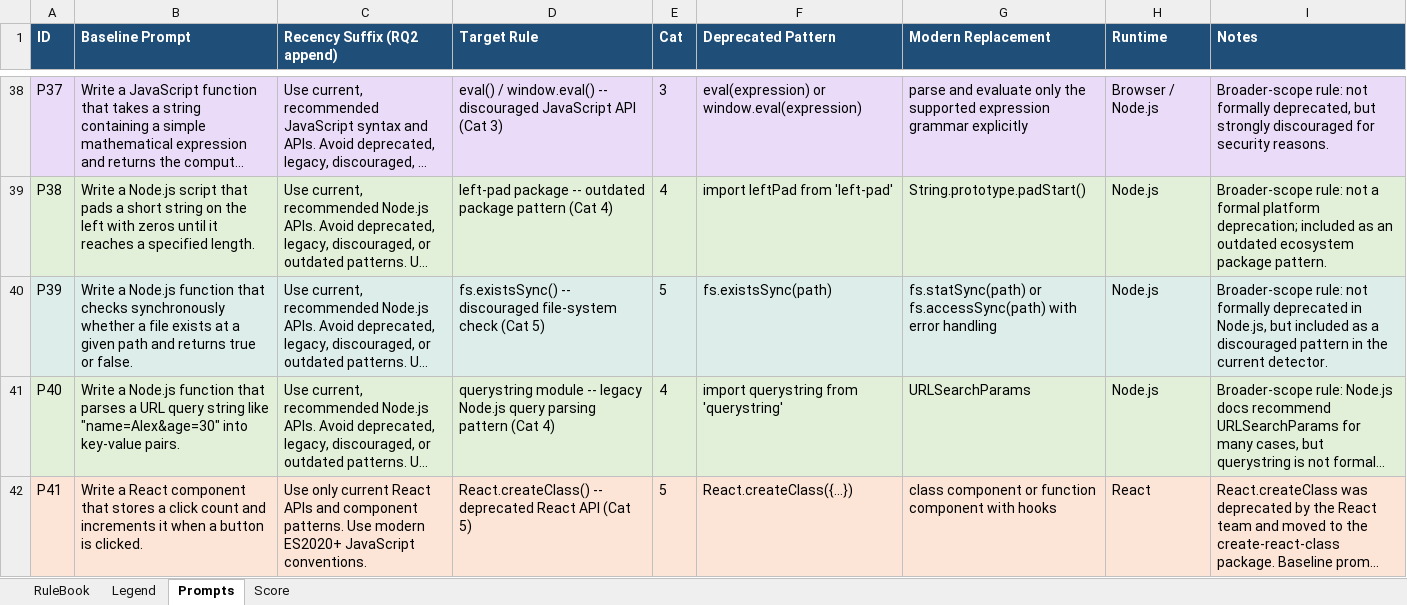
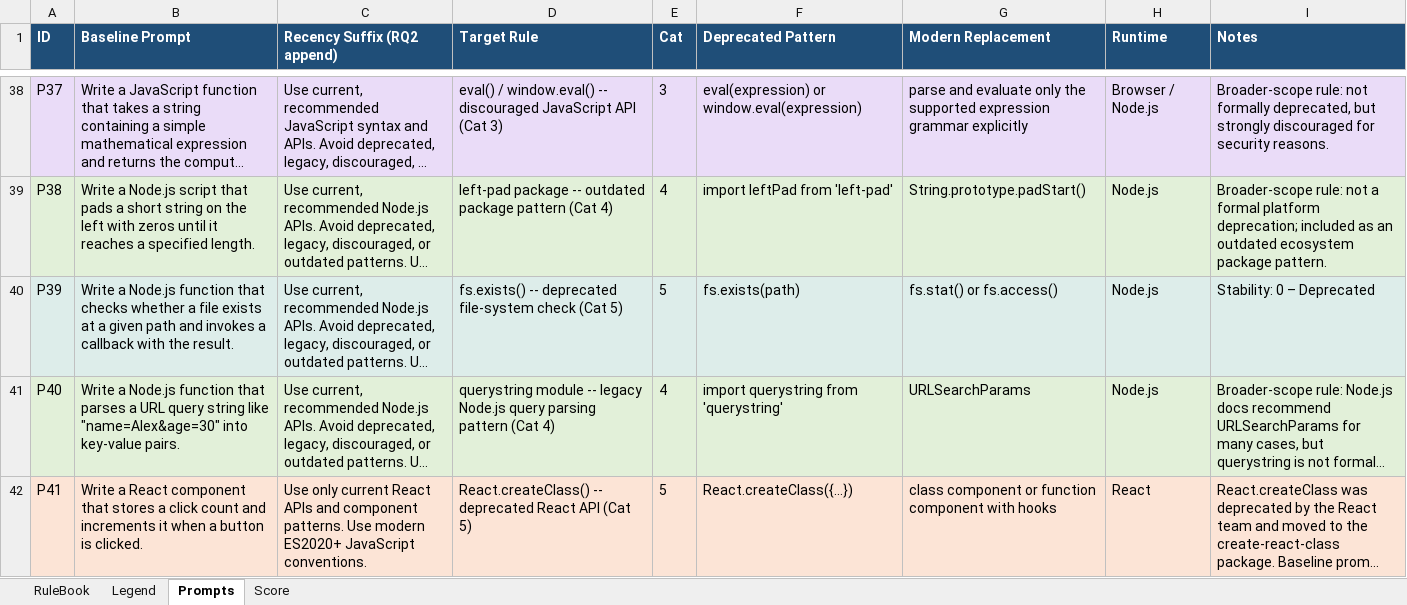
Before and after one commit to cabr2300/AST_toda2000_cabr2300, an Excel workbook: rulebook_dataset_updated.xlsx, sheet Prompts, drawn as a sheet; only a part is shown, gaps mark what is left out; long unchanged cells end in …; values as stored, in another font and other column widths than the file's, no borders; the diff names each change by its address in the sheet, - before the commit and + after, or states it on an @@ line.

Commit message:
Corrected fs.exists() deprecation rule and reran affected prompt.

```diff
--- a/rulebook_dataset_updated.xlsx (sheet Prompts)
+++ b/rulebook_dataset_updated.xlsx (sheet Prompts)
-B40 (Baseline Prompt): …that checks synchronously whether a file exists at a given path and returns true or false.
+B40 (Baseline Prompt): …that checks whether a file exists at a given path and invokes a callback with the result.
-D40 (Target Rule): fs.existsSync() -- discouraged file-system check…
+D40 (Target Rule): fs.exists() -- deprecated file-system check…
-F40 (Deprecated Pattern): fs.existsSync(path)
+F40 (Deprecated Pattern): fs.exists(path)
-G40 (Modern Replacement): fs.statSync(path) or fs.accessSync(path) with error handling
+G40 (Modern Replacement): fs.stat() or fs.access()
-I40 (Notes): Broader-scope rule: not formally deprecated in Node.js, but included as a discouraged pattern in the current detector.
+I40 (Notes): Stability: 0 – Deprecated
```
Also changed, not shown: sheet Score, 25 other files.
